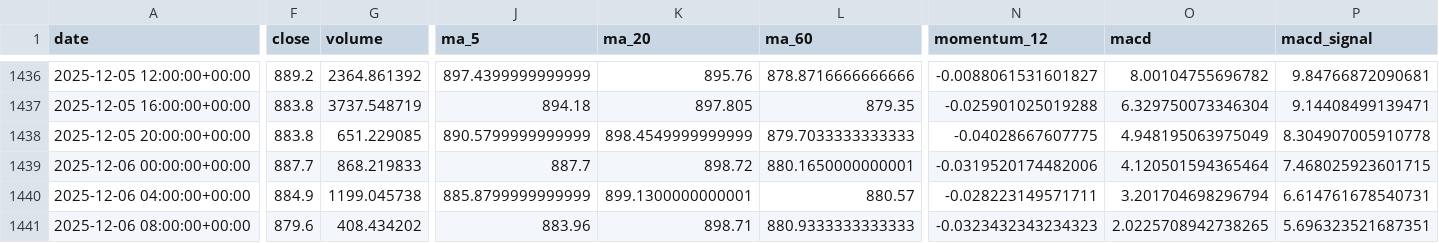
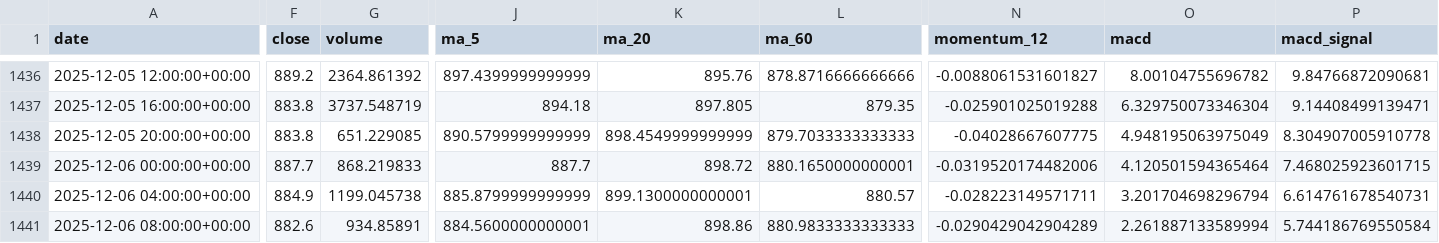
Before and after one commit to zhqin020/ai-crypto-agent, a CSV file: signals/BNB_4h_signals.csv, drawn as a sheet; only a part is shown, gaps mark what is left out; the diff covers the shown part only; the diff names each change by its address in the sheet, - before the commit and + after, or states it on an @@ line.

```diff
--- a/signals/BNB_4h_signals.csv
+++ b/signals/BNB_4h_signals.csv
-F1441 (close): 879.6
+F1441 (close): 882.6
-G1441 (volume): 408.434202
+G1441 (volume): 934.85891
-J1441 (ma_5): 883.96
+J1441 (ma_5): 884.5600000000001
-K1441 (ma_20): 898.71
+K1441 (ma_20): 898.86
-L1441 (ma_60): 880.9333333333333
+L1441 (ma_60): 880.9833333333333
-N1441 (momentum_12): -0.0323432343234323
+N1441 (momentum_12): -0.0290429042904289
-O1441 (macd): 2.0225708942738265
+O1441 (macd): 2.261887133589994
-P1441 (macd_signal): 5.696323521687351
+P1441 (macd_signal): 5.744186769550584
```
Also changed, not shown: 15 edited cells elsewhere in this file, frontpages/public/data/nav_history.csv, signals/BTC_4h_signals.csv, 19 other files.
